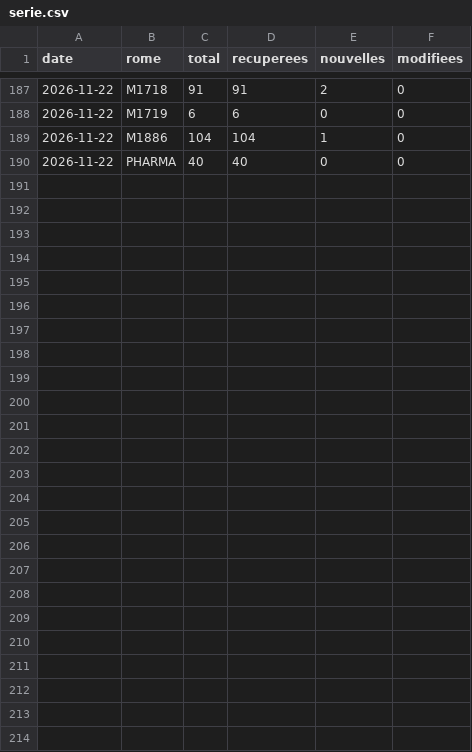
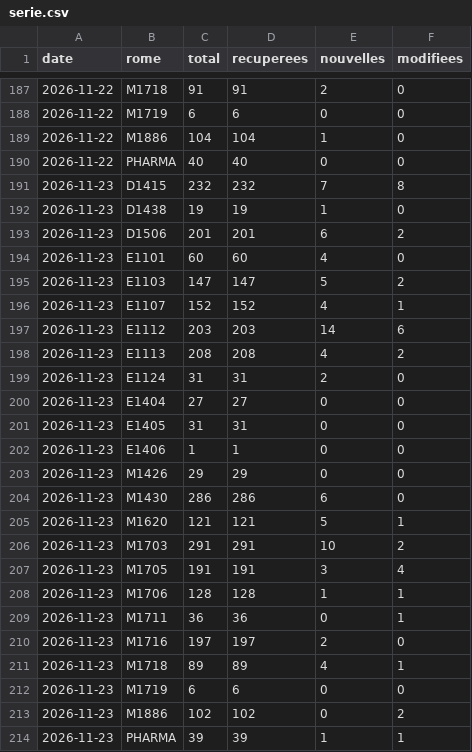
Before and after one commit to Loubna589/avenir, a CSV file: data/serie.csv, drawn as a sheet; only a part is shown, gaps mark what is left out.

```diff
--- a/data/serie.csv
+++ b/data/serie.csv
@@ -190 +190,25 @@ date,rome,total,recuperees,nouvelles,modifiees
 2026-11-22,PHARMA,40,40,0,0
+2026-11-23,D1415,232,232,7,8
+2026-11-23,D1438,19,19,1,0
+2026-11-23,D1506,201,201,6,2
+2026-11-23,E1101,60,60,4,0
+2026-11-23,E1103,147,147,5,2
+2026-11-23,E1107,152,152,4,1
+2026-11-23,E1112,203,203,14,6
+2026-11-23,E1113,208,208,4,2
+2026-11-23,E1124,31,31,2,0
+2026-11-23,E1404,27,27,0,0
+2026-11-23,E1405,31,31,0,0
+2026-11-23,E1406,1,1,0,0
+2026-11-23,M1426,29,29,0,0
+2026-11-23,M1430,286,286,6,0
+2026-11-23,M1620,121,121,5,1
+2026-11-23,M1703,291,291,10,2
+2026-11-23,M1705,191,191,3,4
+2026-11-23,M1706,128,128,1,1
+2026-11-23,M1711,36,36,0,1
+2026-11-23,M1716,197,197,2,0
+2026-11-23,M1718,89,89,4,1
+2026-11-23,M1719,6,6,0,0
+2026-11-23,M1886,102,102,0,2
+2026-11-23,PHARMA,39,39,1,1
```
Also changed, not shown: 25 other files.
